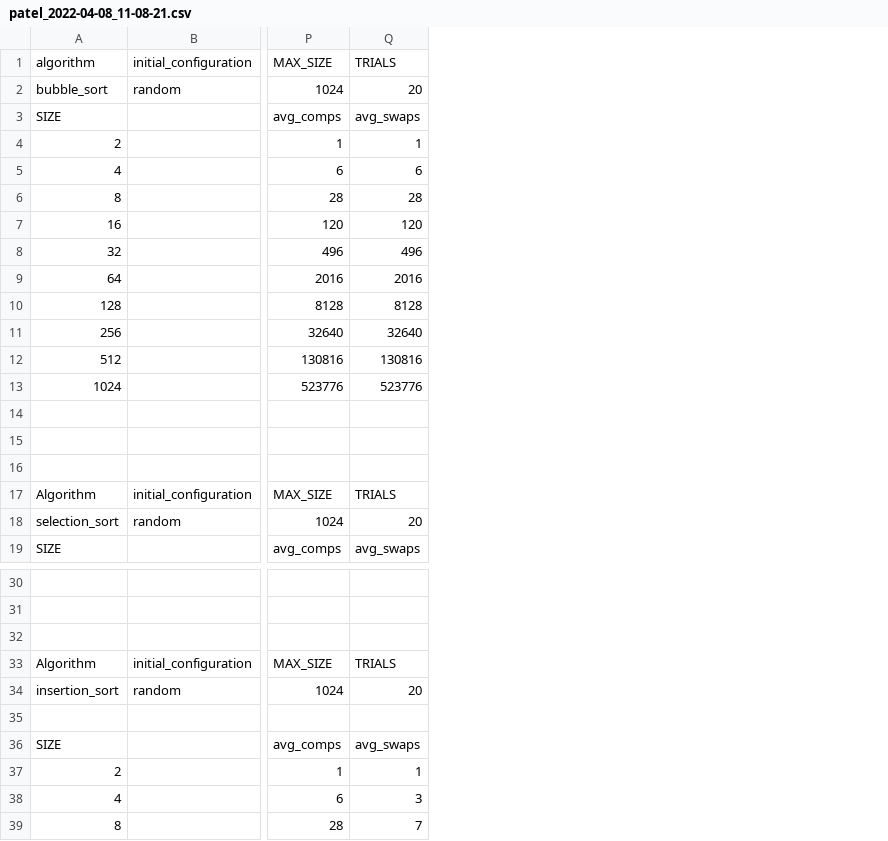
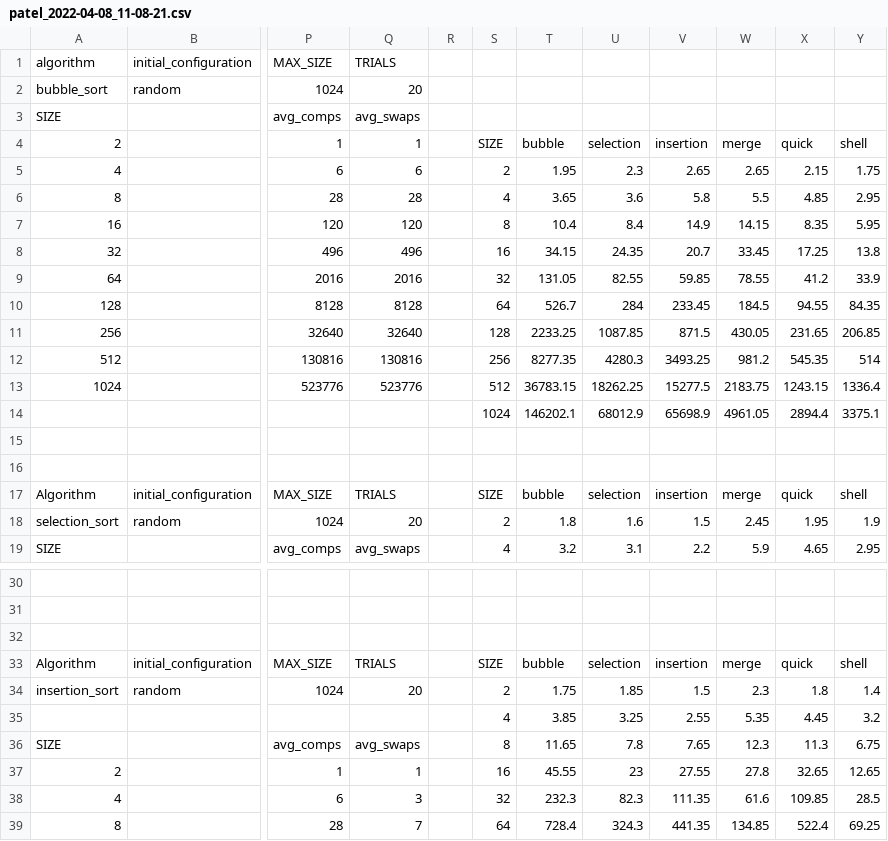
Before and after one commit to ukpatell/Python, a CSV file: Programs/Python/patel_2022-04-08_11-08-21.csv, drawn as a sheet; only a part is shown, gaps mark what is left out; rows hold the shown columns only; the diff names each change by its address in the sheet, - before the commit and + after, or states it on an @@ line.

Commit message:
Misc

```diff
--- a/Programs/Python/patel_2022-04-08_11-08-21.csv
+++ b/Programs/Python/patel_2022-04-08_11-08-21.csv
+column R, empty
+column S, rows 4-19: SIZE | 2 | 4 | 8 | 16 | 32 | 64 | 128 | 256 | 512 | 1024 |  |  | SIZE | 2 | 4; rows 33-39: SIZE | 2 | 4 | 8 | 16 | 32 | 64
+column T, rows 4-19: bubble | 1.95 | 3.65 | 10.4 | 34.15 | 131.05 | 526.7 | 2233.25 | 8277.35 | 36783.15 | 146202.1 |  |  | bubble | 1.8 | 3.2; rows 33-39: bubble | 1.75 | 3.85 | 11.65 | 45.55 | 232.3 | 728.4
+column U, rows 4-19: selection | 2.3 | 3.6 | 8.4 | 24.35 | 82.55 | 284 | 1087.85 | 4280.3 | 18262.25 | 68012.9 |  |  | selection | 1.6 | 3.1; rows 33-39: selection | 1.85 | 3.25 | 7.8 | 23 | 82.3 | 324.3
+column V, rows 4-19: insertion | 2.65 | 5.8 | 14.9 | 20.7 | 59.85 | 233.45 | 871.5 | 3493.25 | 15277.5 | 65698.9 |  |  | insertion | 1.5 | 2.2; rows 33-39: insertion | 1.5 | 2.55 | 7.65 | 27.55 | 111.35 | 441.35
+column W, rows 4-19: merge | 2.65 | 5.5 | 14.15 | 33.45 | 78.55 | 184.5 | 430.05 | 981.2 | 2183.75 | 4961.05 |  |  | merge | 2.45 | 5.9; rows 33-39: merge | 2.3 | 5.35 | 12.3 | 27.8 | 61.6 | 134.85
+column X, rows 4-19: quick | 2.15 | 4.85 | 8.35 | 17.25 | 41.2 | 94.55 | 231.65 | 545.35 | 1243.15 | 2894.4 |  |  | quick | 1.95 | 4.65; rows 33-39: quick | 1.8 | 4.45 | 11.3 | 32.65 | 109.85 | 522.4
+column Y, rows 4-19: shell | 1.75 | 2.95 | 5.95 | 13.8 | 33.9 | 84.35 | 206.85 | 514 | 1336.4 | 3375.1 |  |  | shell | 1.9 | 2.95; rows 33-39: shell | 1.4 | 3.2 | 6.75 | 12.65 | 28.5 | 69.25
-row 14: (empty)
+row 14:  |  |  |  |  | 1024 | 146202.1 | 68012.9 | 65698.9 | 4961.05 | 2894.4 | 3375.1
-row 35: (empty)
+row 35:  |  |  |  |  | 4 | 3.85 | 3.25 | 2.55 | 5.35 | 4.45 | 3.2
```
